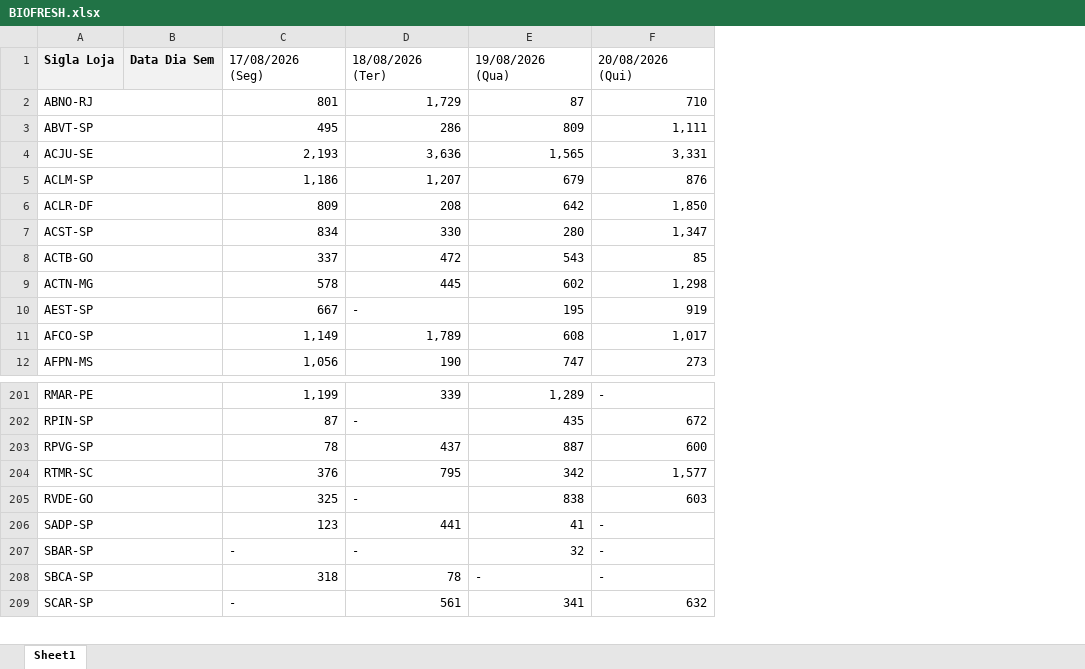
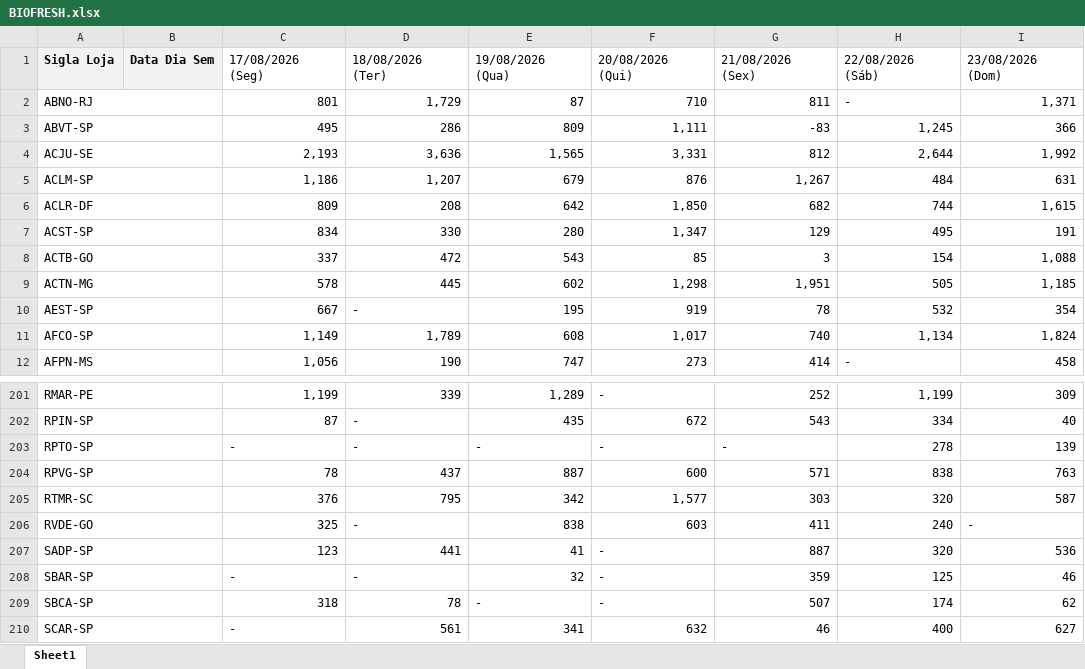
Before and after one commit to luizalexandrep-debug/campeonato-petz, an Excel workbook: data/SEMANA ATUAL/rodada 8/BIOFRESH.xlsx, sheet Sheet1, drawn as a sheet; only a part is shown, gaps mark what is left out; values as stored, in another font and other column widths than the file's, no borders; the diff names each change by its address in the sheet, - before the commit and + after, or states it on an @@ line.

```diff
--- a/data/SEMANA ATUAL/rodada 8/BIOFRESH.xlsx (sheet Sheet1)
+++ b/data/SEMANA ATUAL/rodada 8/BIOFRESH.xlsx (sheet Sheet1)
+column G, rows 1-12: 21/08/2026 (Sex) | 811 | -83 | 812 | 1,267 | 682 | 129 | 3 | 1,951 | 78 | 740 | 414; rows 201-202: 252 | 543; rows 204-210: 571 | 303 | 411 | 887 | 359 | 507 | 46
+column H, rows 1-12: 22/08/2026 (Sáb) | - | 1,245 | 2,644 | 484 | 744 | 495 | 154 | 505 | 532 | 1,134 | -; rows 201-202: 1,199 | 334; rows 204-210: 838 | 320 | 240 | 320 | 125 | 174 | 400
+column I, rows 1-12: 23/08/2026 (Dom) | 1,371 | 366 | 1,992 | 631 | 1,615 | 191 | 1,088 | 1,185 | 354 | 1,824 | 458; rows 201-202: 309 | 40; rows 204-210: 763 | 587 | - | 536 | 46 | 62 | 627
+row 203: RPTO-SP |  | - | - | - | - | - | 278 | 139
```
Also changed, not shown: data/SEMANA ATUAL/rodada 8/ANTIPULGAS.xlsx, data/SEMANA ATUAL/rodada 8/COLEIRAS.xlsx, 18 other files.
